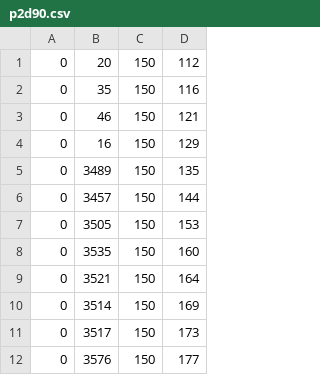
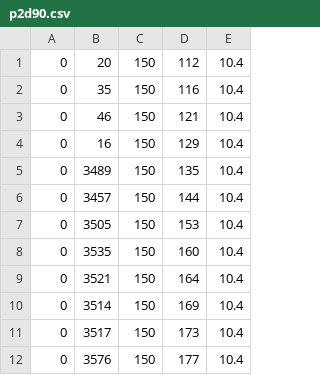
Before and after one commit to Ganon11/litec, a CSV file: Lab 6/Data Collection/p2d90.csv, drawn as a sheet; only a part is shown; the diff names each change by its address in the sheet, - before the commit and + after, or states it on an @@ line.

```diff
--- a/Lab 6/Data Collection/p2d90.csv
+++ b/Lab 6/Data Collection/p2d90.csv
+column E, rows 1-12: all 10.4
```
Also changed, not shown: Lab 5/Data collection/p3d70.csv.
